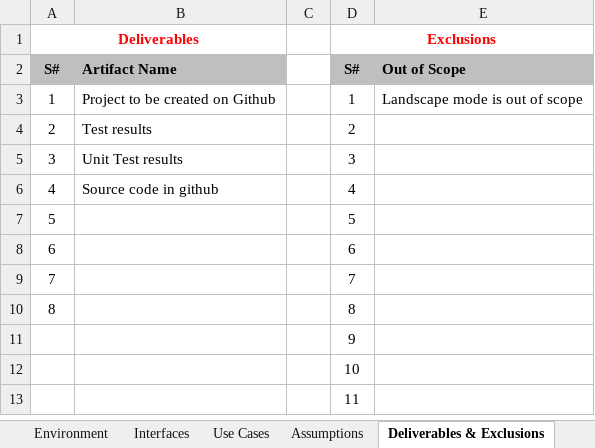
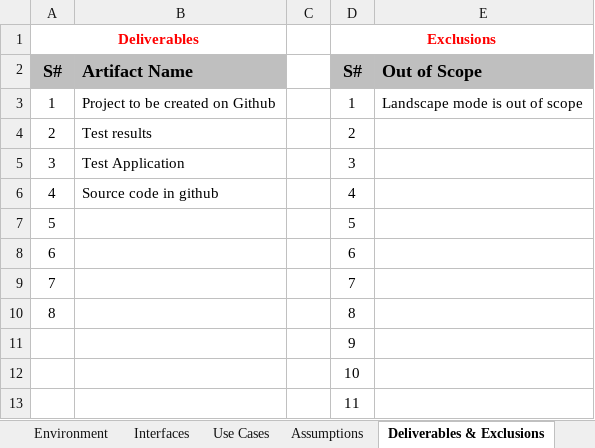
Before and after one commit to pankajc-optimus/windows-lib, an Excel workbook: FacebookIntegration/Documents/FaceBookComponent.xlsx, sheet Deliverables & Exclusions, drawn as a sheet; values as stored, in another font and other column widths than the file's, no borders; the diff names each change by its address in the sheet, - before the commit and + after, or states it on an @@ line.

```diff
--- a/FacebookIntegration/Documents/FaceBookComponent.xlsx (sheet Deliverables & Exclusions)
+++ b/FacebookIntegration/Documents/FaceBookComponent.xlsx (sheet Deliverables & Exclusions)
@@ A2:B2 text size: larger @@
@@ D2:E2 text size: larger @@
-B5: Unit Test results
+B5: Test Application
```
Also changed, not shown: sheet Interfaces, sheet Environment, sheet Assumptions, sheet Home, sheet Test Approach, sheet Use Cases.
